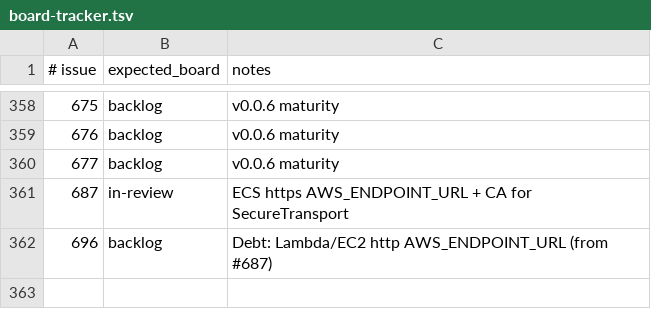
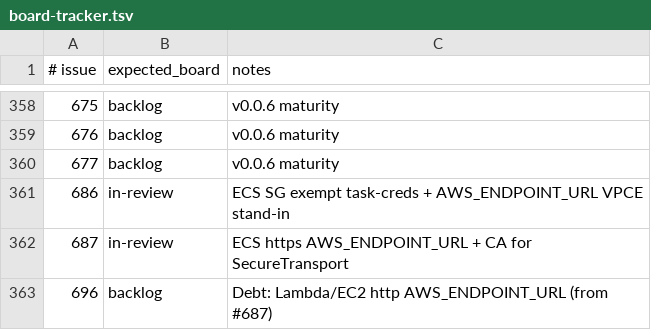
Before and after one commit to kgz/stackwrangler, a TSV file: bin/board-tracker.tsv, drawn as a sheet; only a part is shown, gaps mark what is left out.

Commit message:
Exempt ECS task-creds and VPCE stand-in from tight SG egress.

```diff
--- a/bin/board-tracker.tsv
+++ b/bin/board-tracker.tsv
@@ -360,2 +360,3 @@
 677	backlog	v0.0.6 maturity
+686	in-review	ECS SG exempt task-creds + AWS_ENDPOINT_URL VPCE stand-in
 687	in-review	ECS https AWS_ENDPOINT_URL + CA for SecureTransport
```
Also changed, not shown: 5 other files.
